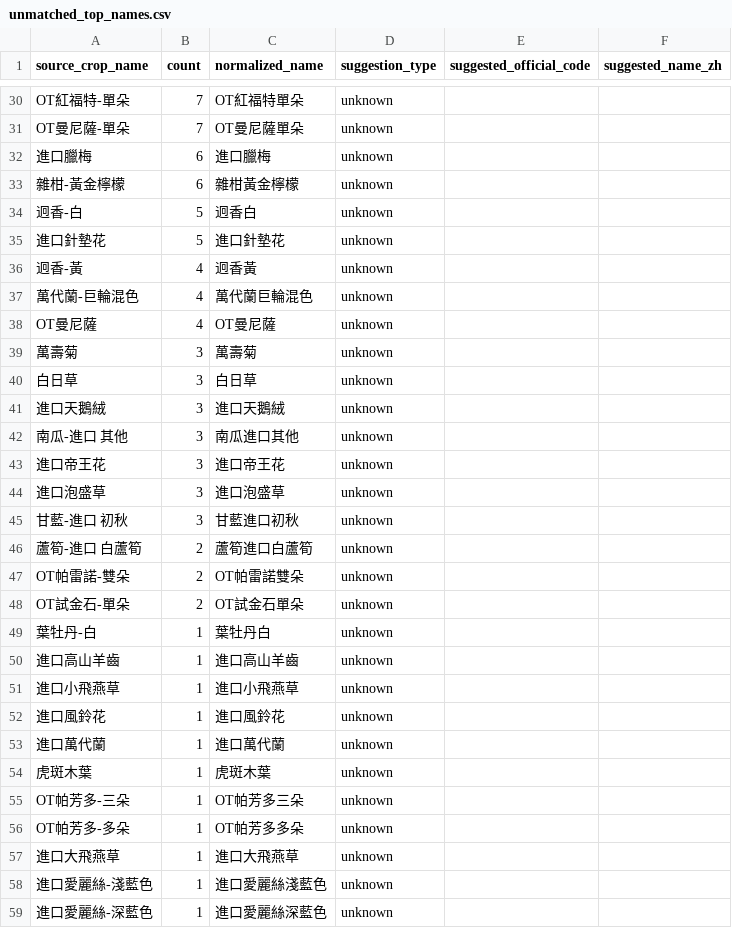
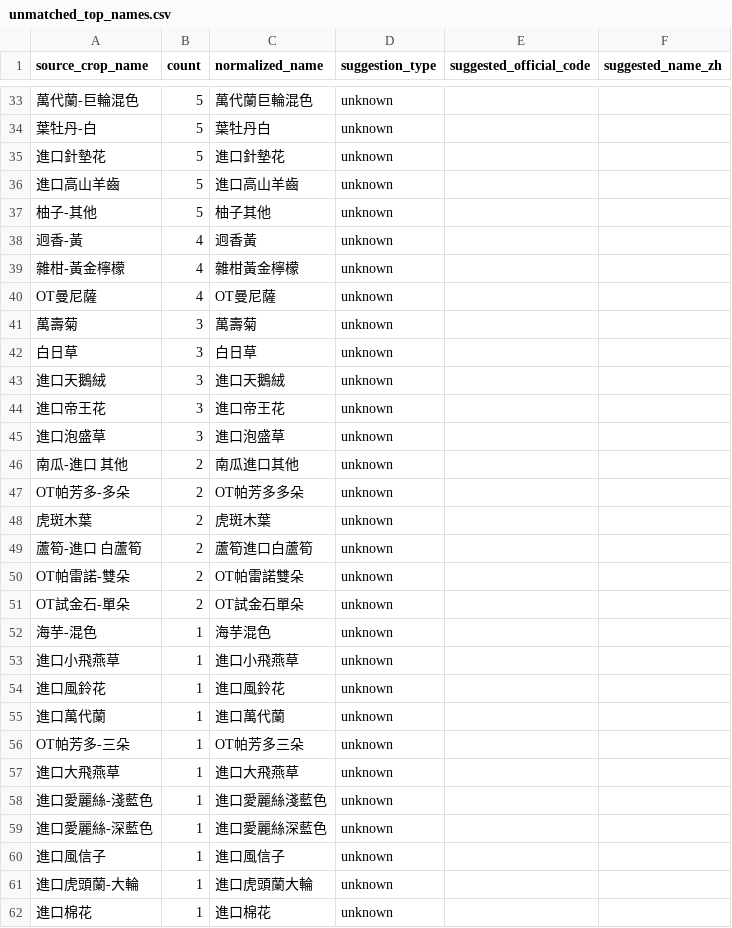
Before and after one commit to junborisproject0207-collab/vege-price-backend, a CSV file: output/unmatched_top_names.csv, drawn as a sheet; only a part is shown, gaps mark what is left out; the shorter side is filled out with more unchanged rows; removed rows and columns are numbered as before the commit, all else as after; the diff covers the shown part only; the diff names each change by its address in the sheet, - before the commit and + after, or states it on an @@ line.

```diff
--- a/output/unmatched_top_names.csv
+++ b/output/unmatched_top_names.csv
-row 30: OT紅福特-單朵 | 7 | OT紅福特單朵 | unknown
-row 31: OT曼尼薩-單朵 | 7 | OT曼尼薩單朵 | unknown
-row 32: 進口臘梅 | 6 | 進口臘梅 | unknown
-row 33: 雜柑-黃金檸檬 | 6 | 雜柑黃金檸檬 | unknown
+row 33: 萬代蘭-巨輪混色 | 5 | 萬代蘭巨輪混色 | unknown
-A34 (source_crop_name): 迥香-白
+A34 (source_crop_name): 葉牡丹-白
-C34 (normalized_name): 迥香白
+C34 (normalized_name): 葉牡丹白
+row 36: 進口高山羊齒 | 5 | 進口高山羊齒 | unknown
+row 37: 柚子-其他 | 5 | 柚子其他 | unknown
-A39 (source_crop_name): 萬代蘭-巨輪混色
+A39 (source_crop_name): 雜柑-黃金檸檬
-C39 (normalized_name): 萬代蘭巨輪混色
+C39 (normalized_name): 雜柑黃金檸檬
-row 42: 南瓜-進口 其他 | 3 | 南瓜進口其他 | unknown
-row 45: 甘藍-進口 初秋 | 3 | 甘藍進口初秋 | unknown
+row 46: 南瓜-進口 其他 | 2 | 南瓜進口其他 | unknown
+row 47: OT帕芳多-多朵 | 2 | OT帕芳多多朵 | unknown
+row 48: 虎斑木葉 | 2 | 虎斑木葉 | unknown
-A52 (source_crop_name): 葉牡丹-白
+A52 (source_crop_name): 海芋-混色
-C52 (normalized_name): 葉牡丹白
+C52 (normalized_name): 海芋混色
-row 50: 進口高山羊齒 | 1 | 進口高山羊齒 | unknown
-row 54: 虎斑木葉 | 1 | 虎斑木葉 | unknown
-row 56: OT帕芳多-多朵 | 1 | OT帕芳多多朵 | unknown
```
Also changed, not shown: 12 added rows, 9 removed rows and 18 edited cells elsewhere in this file, output/unmatched_price_items.csv, output/unmatched_top_codes.csv, 10 other files.
